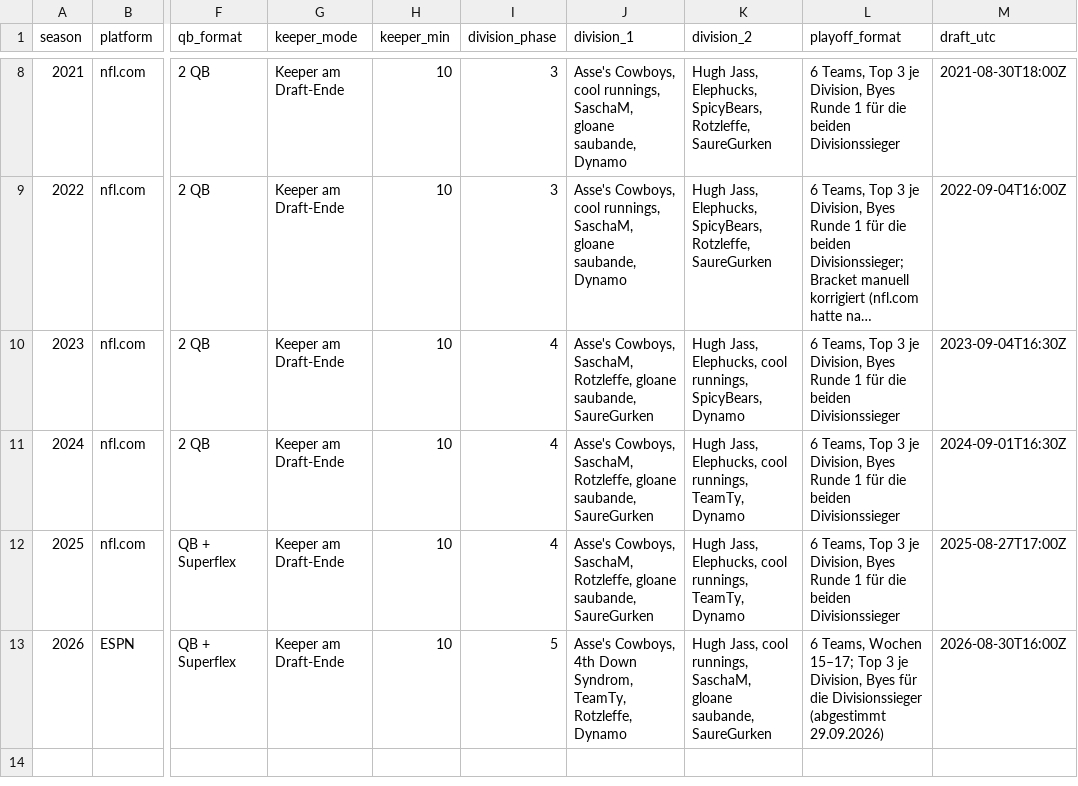
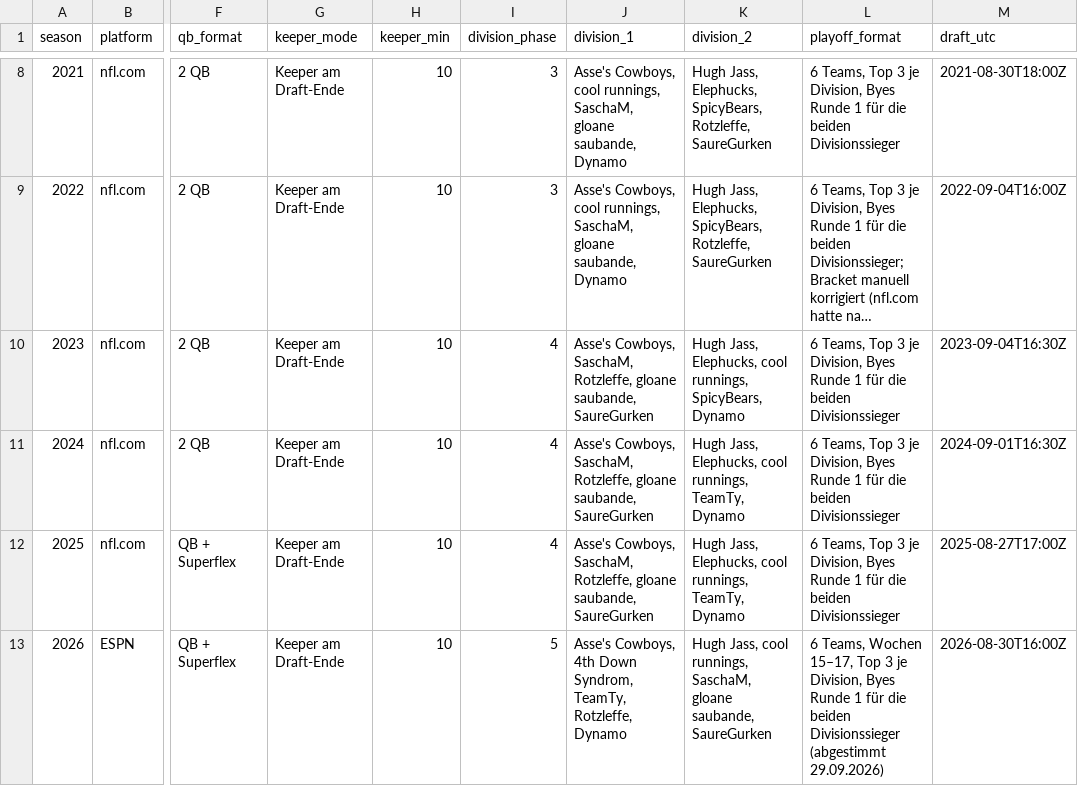
Before and after one commit to frest2101/bwg-fantasy, a CSV file: data/history/seasons.csv, drawn as a sheet; only a part is shown, gaps mark what is left out; long unchanged cells end in …; the diff names each change by its address in the sheet, - before the commit and + after, or states it on an @@ line.

```diff
--- a/data/history/seasons.csv
+++ b/data/history/seasons.csv
-L13 (playoff_format): …Teams, Wochen 15–17; Top 3 je Division, Byes für die Divisionssieger (abgestimmt…
+L13 (playoff_format): …Teams, Wochen 15–17, Top 3 je Division, Byes Runde 1 für die beiden Divisionssieger (abgestimmt…
```
Also changed, not shown: 2 other files.
